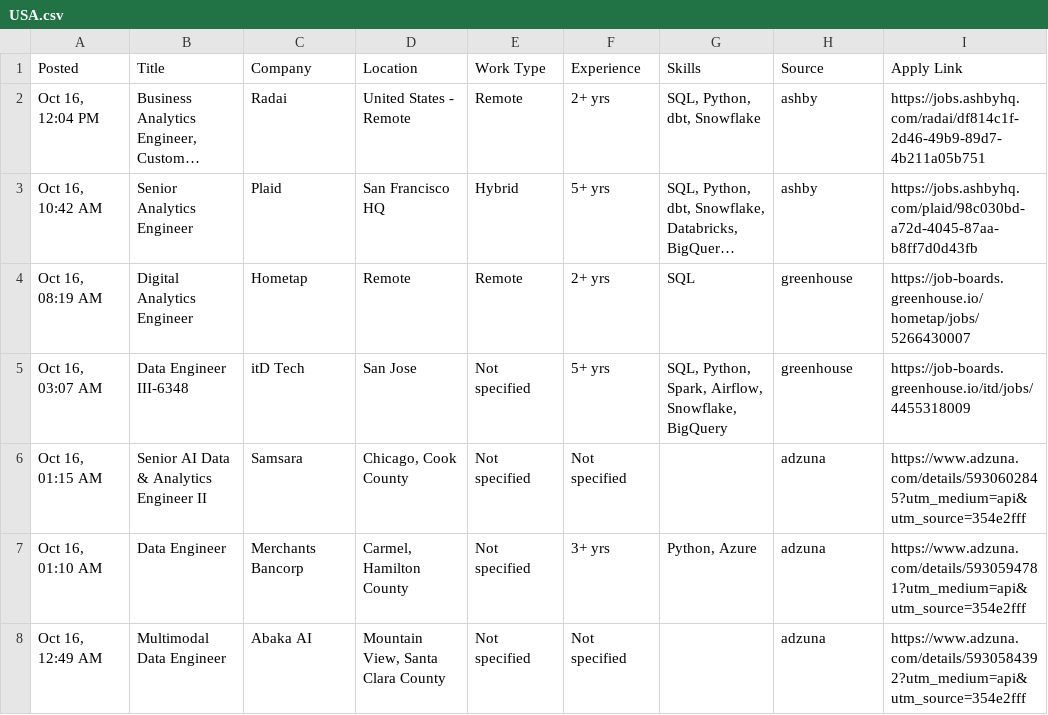
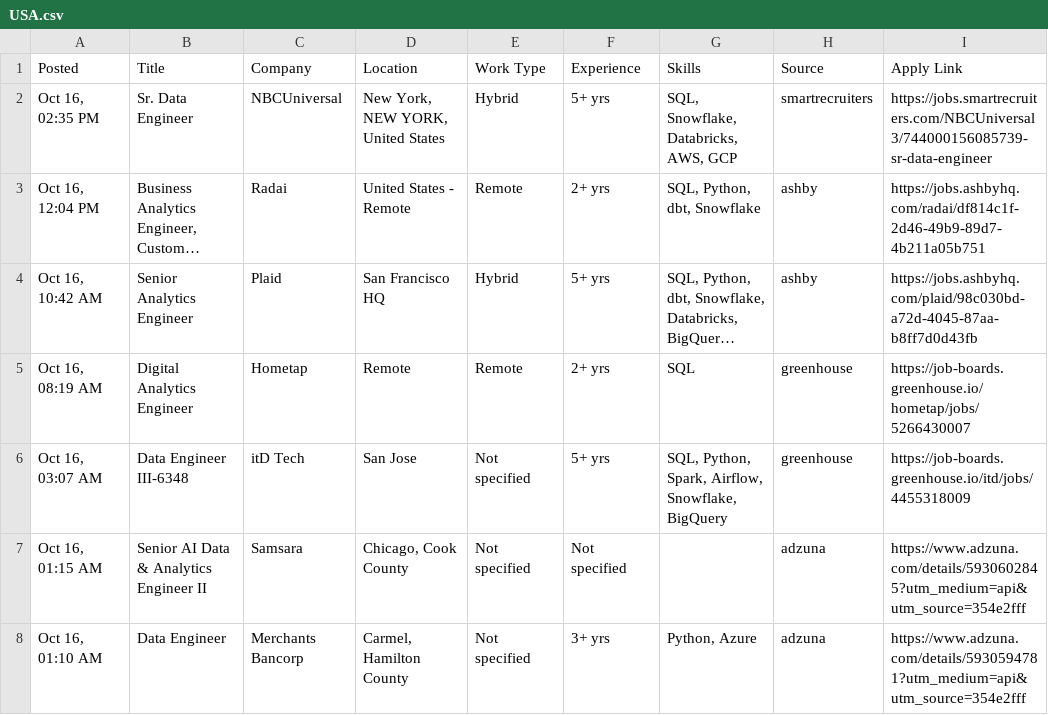
Before and after one commit to VenkyReddy09/job-hunter, a CSV file: jobs/2026-10-16/USA.csv, drawn as a sheet; only a part is shown; the shorter side is filled out with more unchanged rows; long unchanged cells end in …; the diff names each change by its address in the sheet, - before the commit and + after, or states it on an @@ line.

```diff
--- a/jobs/2026-10-16/USA.csv
+++ b/jobs/2026-10-16/USA.csv
+row 2: Oct 16, 02:35 PM | Sr. Data Engineer | NBCUniversal | New York, NEW YORK, United States | Hybrid | 5+ yrs | SQL, Snowflake, Databricks, AWS, GCP | smartrecruiters | https://jobs.smartrecruiters.com/NBCUniversal3/744000156085739-sr-data-engineer
```
Also changed, not shown: data/jobs.csv, 1 other file.
